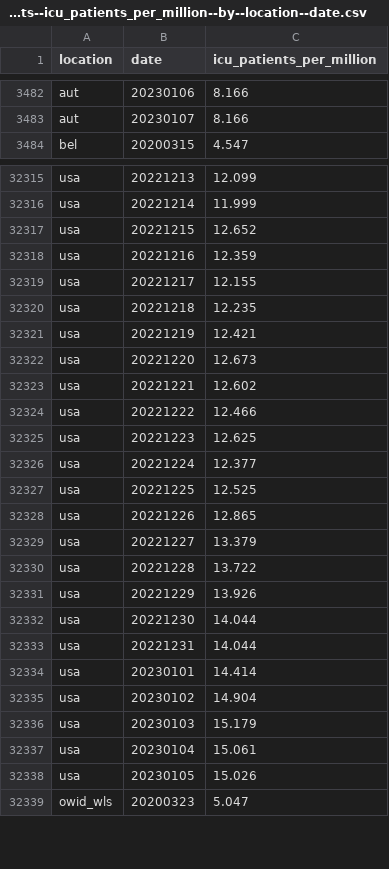
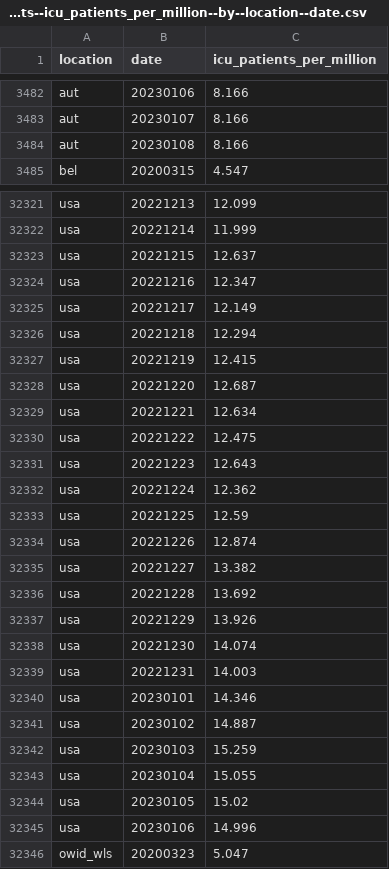
Before and after one commit to open-numbers/ddf--owid--covid_19, a CSV file: ddf--datapoints--icu_patients_per_million--by--location--date.csv, drawn as a sheet; only a part is shown, gaps mark what is left out; the diff covers the shown part only.

```diff
--- a/ddf--datapoints--icu_patients_per_million--by--location--date.csv
+++ b/ddf--datapoints--icu_patients_per_million--by--location--date.csv
@@ -3483,2 +3483,3 @@ aut,20230106,8.166
 aut,20230107,8.166
+aut,20230108,8.166
 bel,20200315,4.547
@@ -32316,24 +32322,25 @@ usa,20221213,12.099
 usa,20221214,11.999
-usa,20221215,12.652
-usa,20221216,12.359
-usa,20221217,12.155
-usa,20221218,12.235
-usa,20221219,12.421
-usa,20221220,12.673
-usa,20221221,12.602
-usa,20221222,12.466
-usa,20221223,12.625
-usa,20221224,12.377
-usa,20221225,12.525
-usa,20221226,12.865
-usa,20221227,13.379
-usa,20221228,13.722
+usa,20221215,12.637
+usa,20221216,12.347
+usa,20221217,12.149
+usa,20221218,12.294
+usa,20221219,12.415
+usa,20221220,12.687
+usa,20221221,12.634
+usa,20221222,12.475
+usa,20221223,12.643
+usa,20221224,12.362
+usa,20221225,12.59
+usa,20221226,12.874
+usa,20221227,13.382
+usa,20221228,13.692
 usa,20221229,13.926
-usa,20221230,14.044
-usa,20221231,14.044
-usa,20230101,14.414
-usa,20230102,14.904
-usa,20230103,15.179
-usa,20230104,15.061
-usa,20230105,15.026
+usa,20221230,14.074
+usa,20221231,14.003
+usa,20230101,14.346
+usa,20230102,14.887
+usa,20230103,15.259
+usa,20230104,15.055
+usa,20230105,15.02
+usa,20230106,14.996
 owid_wls,20200323,5.047
```
Also changed, not shown: 5 added rows and 13 edited cells elsewhere in this file, ddf--datapoints--hosp_patients--by--location--date.csv, ddf--datapoints--hosp_patients_per_million--by--location--date.csv, 35 other files.
